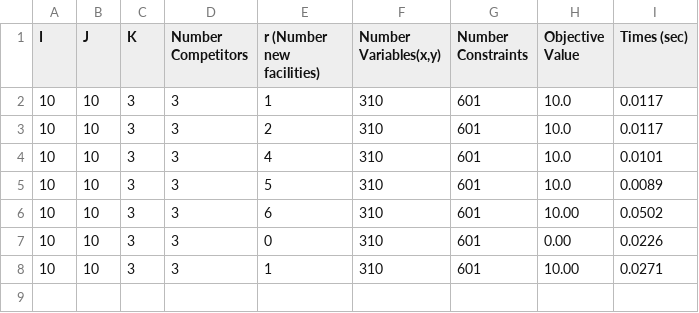
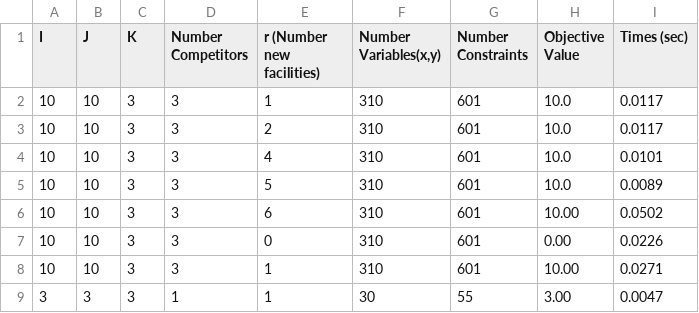
Before and after one commit to Tuanlase02874/Facility-Location-Optimization, a CSV file: results/mip_results.csv, drawn as a sheet; the diff names each change by its address in the sheet, - before the commit and + after, or states it on an @@ line.

```diff
--- a/results/mip_results.csv
+++ b/results/mip_results.csv
+row 9: 3 | 3 | 3 | 1 | 1 | 30 | 55 | 3.00 | 0.0047
```
Also changed, not shown: 2 other files.
